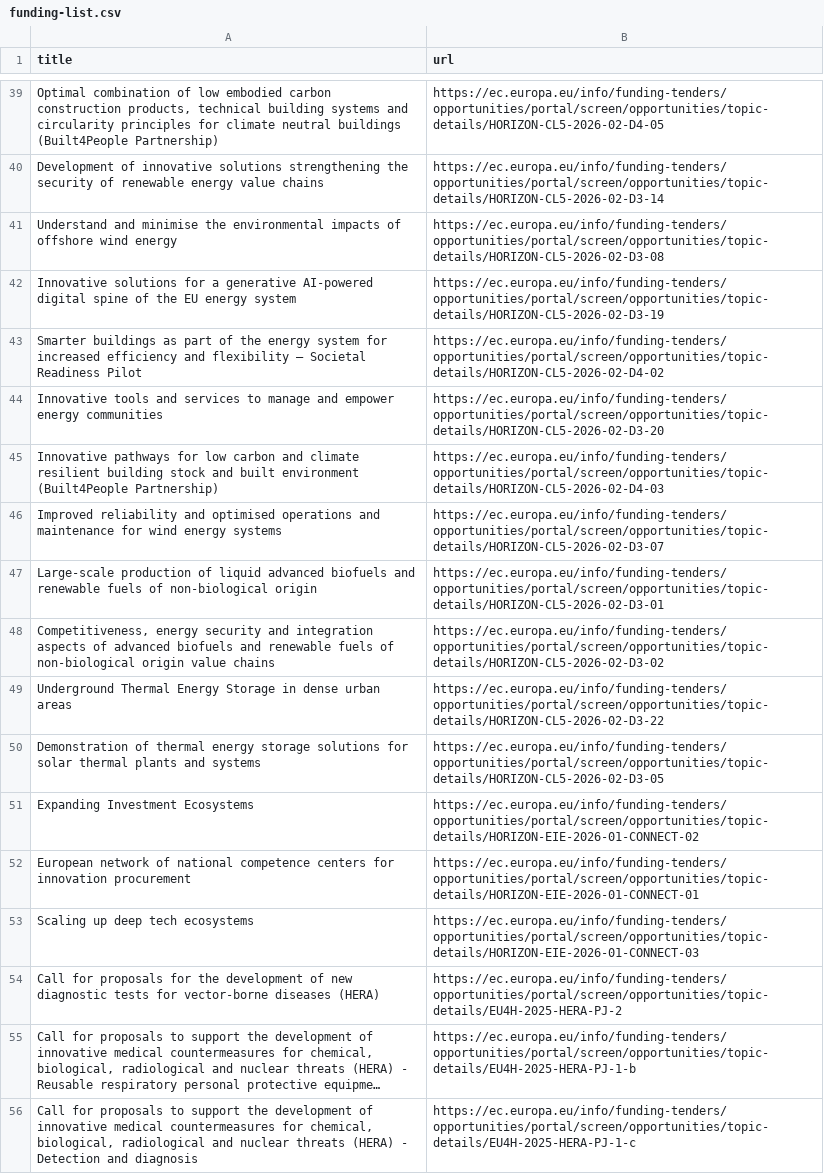
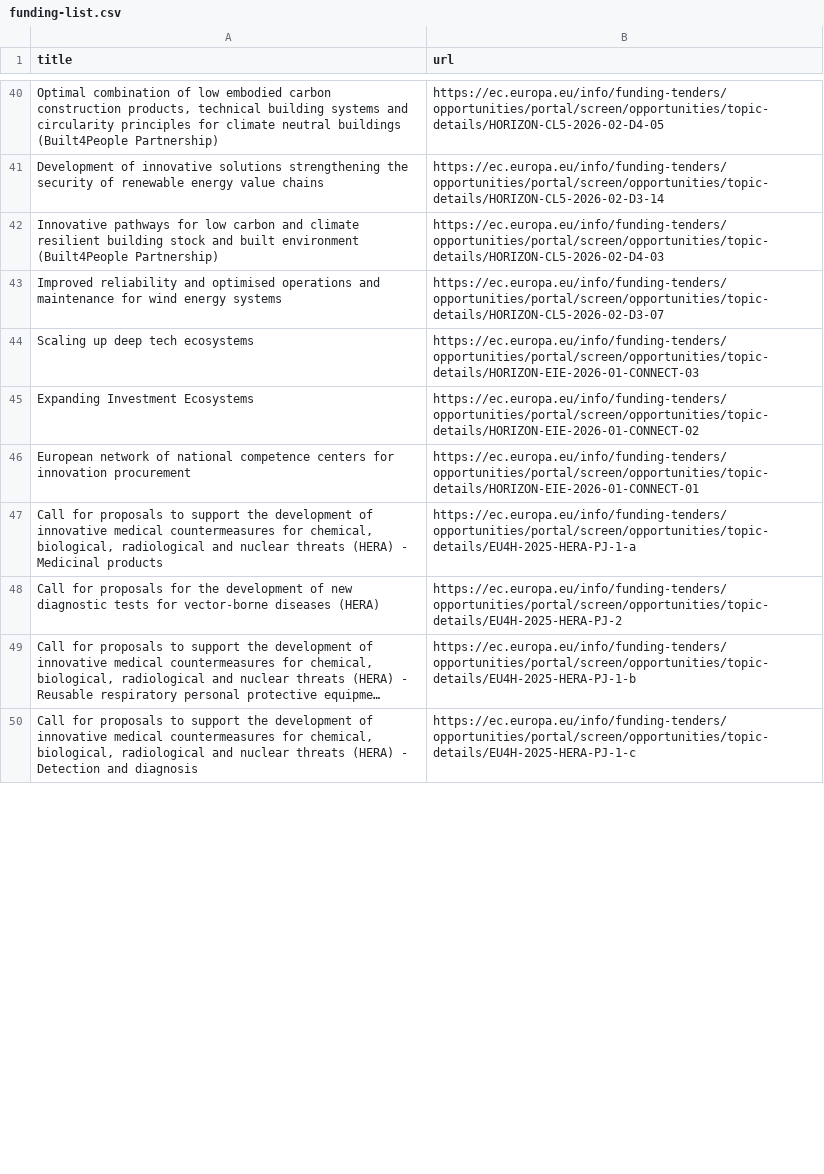
Before and after one commit to Lobal-coder/eufundsscraper, a CSV file: docs/funding-list.csv, drawn as a sheet; only a part is shown, gaps mark what is left out; long unchanged cells end in …; the diff covers the shown part only.

```diff
--- a/docs/funding-list.csv
+++ b/docs/funding-list.csv
@@ -40,15 +41,8 @@ title,url
 "Development of innovative solutions strengthening the security of renewable energy value chains","https://ec.europa.eu/info/funding-tenders/opportunities/portal/screen/opportunities/topic-details/HORIZON-CL5-2026-02-D3-14"
-"Understand and minimise the environmental impacts of offshore wind energy","https://ec.europa.eu/info/funding-tenders/opportunities/portal/screen/opportunities/topic-details/HORIZON-CL5-2026-02-D3-08"
-"Innovative solutions for a generative AI-powered digital spine of the EU energy system","https://ec.europa.eu/info/funding-tenders/opportunities/portal/screen/opportunities/topic-details/HORIZON-CL5-2026-02-D3-19"
-"Smarter buildings as part of the energy system for increased efficiency and flexibility – Societal Readiness Pilot","https://ec.europa.eu/info/funding-tenders/opportunities/portal/screen/opportunities/topic-details/HORIZON-CL5-2026-02-D4-02"
-"Innovative tools and services to manage and empower energy communities","https://ec.europa.eu/info/funding-tenders/opportunities/portal/screen/opportunities/topic-details/HORIZON-CL5-2026-02-D3-20"
 "Innovative pathways for low carbon and climate resilient building stock and built environment (Built4People Partnership)","https://ec.europa.eu/info/funding-tenders/opportunities/portal/screen/opportunities/topic-details/HORIZON-CL5-2026-02-D4-03"
 "Improved reliability and optimised operations and maintenance for wind energy systems","https://ec.europa.eu/info/funding-tenders/opportunities/portal/screen/opportunities/topic-details/HORIZON-CL5-2026-02-D3-07"
-"Large-scale production of liquid advanced biofuels and renewable fuels of non-biological origin","https://ec.europa.eu/info/funding-tenders/opportunities/portal/screen/opportunities/topic-details/HORIZON-CL5-2026-02-D3-01"
-"Competitiveness, energy security and integration aspects of advanced biofuels and renewable fuels of non-biological origin value chains","https://ec.europa.eu/info/funding-tenders/opportunities/portal/screen/opportunities/topic-details/HORIZON-CL5-2026-02-D3-02"
-"Underground Thermal Energy Storage in dense urban areas","https://ec.europa.eu/info/funding-tenders/opportunities/portal/screen/opportunities/topic-details/HORIZON-CL5-2026-02-D3-22"
-"Demonstration of thermal energy storage solutions for solar thermal plants and systems","https://ec.europa.eu/info/funding-tenders/opportunities/portal/screen/opportunities/topic-details/HORIZON-CL5-2026-02-D3-05"
+"Scaling up deep tech ecosystems","https://ec.europa.eu/info/funding-tenders/opportunities/portal/screen/opportunities/topic-details/HORIZON-EIE-2026-01-CONNECT-03"
 "Expanding Investment Ecosystems","https://ec.europa.eu/info/funding-tenders/opportunities/portal/screen/opportunities/topic-details/HORIZON-EIE-2026-01-CONNECT-02"
 "European network of national competence centers for innovation procurement","https://ec.europa.eu/info/funding-tenders/opportunities/portal/screen/opportunities/topic-details/HORIZON-EIE-2026-01-CONNECT-01"
-"Scaling up deep tech ecosystems","https://ec.europa.eu/info/funding-tenders/opportunities/portal/screen/opportunities/topic-details/HORIZON-EIE-2026-01-CONNECT-03"
+"Call for proposals to support the development of innovative medical countermeasures for chemical, biological, radiological and nuclear threats (HERA) - Medicinal products","https://ec.europa.eu/info/funding-tenders/opportunities/portal/screen/opportunities/topic-details/EU4H-2025-HERA-PJ-1-a"
 "Call for proposals for the development of new diagnostic tests for vector-borne diseases (HERA)","https://ec.europa.eu/info/funding-tenders/opportunities/portal/screen/opportunities/topic-details/EU4H-2025-HERA-PJ-2"
```
Also changed, not shown: 1 added row, 1 removed row and 46 moved rows elsewhere in this file, docs/funding_enriched.csv, docs/tenders-list.csv, 6 other files.
